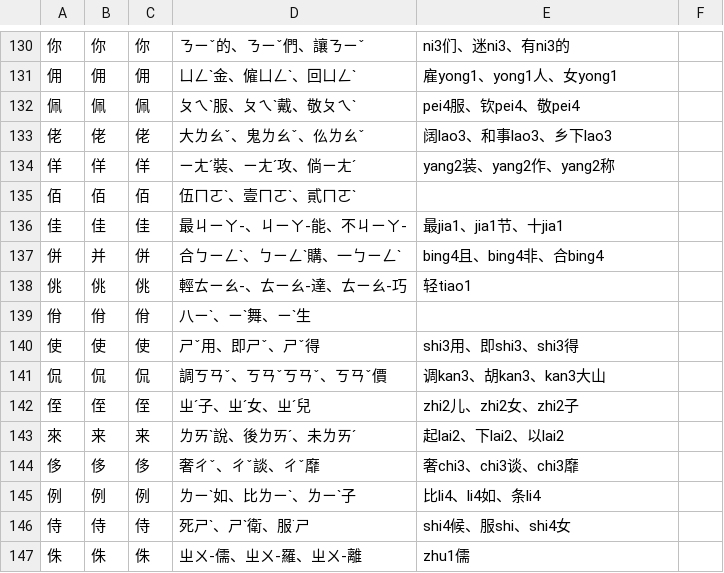
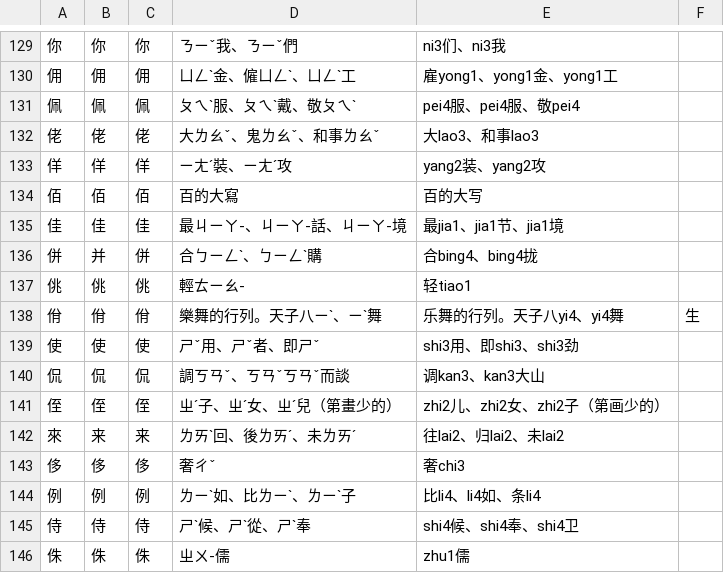
Before and after one commit to chenlin014/learn-to-write, a CSV file: zh_deck.csv, drawn as a sheet; only a part is shown, gaps mark what is left out; the diff covers the shown part only.

```diff
--- a/zh_deck.csv
+++ b/zh_deck.csv
@@ -130,18 +129,18 @@
-你,你,你,ㄋㄧˇ的、ㄋㄧˇ們、讓ㄋㄧˇ,ni3们、迷ni3、有ni3的
-佣,佣,佣,ㄩㄥˋ金、僱ㄩㄥˋ、回ㄩㄥˋ,雇yong1、yong1人、女yong1
-佩,佩,佩,ㄆㄟˋ服、ㄆㄟˋ戴、敬ㄆㄟˋ,pei4服、钦pei4、敬pei4
-佬,佬,佬,大ㄌㄠˇ、鬼ㄌㄠˇ、仫ㄌㄠˇ,阔lao3、和事lao3、乡下lao3
-佯,佯,佯,ㄧㄤˊ裝、ㄧㄤˊ攻、倘ㄧㄤˊ,yang2装、yang2作、yang2称
-佰,佰,佰,伍ㄇㄛˋ、壹ㄇㄛˋ、貳ㄇㄛˋ,
-佳,佳,佳,最ㄐㄧㄚ-、ㄐㄧㄚ-能、不ㄐㄧㄚ-,最jia1、jia1节、十jia1
-併,并,併,合ㄅㄧㄥˋ、ㄅㄧㄥˋ購、一ㄅㄧㄥˋ,bing4且、bing4非、合bing4
-佻,佻,佻,輕ㄊㄧㄠ-、ㄊㄧㄠ-達、ㄊㄧㄠ-巧,轻tiao1
-佾,佾,佾,八ㄧˋ、ㄧˋ舞、ㄧˋ生,
-使,使,使,ㄕˇ用、即ㄕˇ、ㄕˇ得,shi3用、即shi3、shi3得
-侃,侃,侃,調ㄎㄢˇ、ㄎㄢˇㄎㄢˇ、ㄎㄢˇ價,调kan3、胡kan3、kan3大山
-侄,侄,侄,ㄓˊ子、ㄓˊ女、ㄓˊ兒,zhi2儿、zhi2女、zhi2子
-來,来,来,ㄌㄞˋ說、後ㄌㄞˊ、未ㄌㄞˊ,起lai2、下lai2、以lai2
-侈,侈,侈,奢ㄔˇ、ㄔˇ談、ㄔˇ靡,奢chi3、chi3谈、chi3靡
+你,你,你,ㄋㄧˇ我、ㄋㄧˇ們,ni3们、ni3我
+佣,佣,佣,ㄩㄥˋ金、僱ㄩㄥˋ、ㄩㄥˋ工,雇yong1、yong1金、yong1工
+佩,佩,佩,ㄆㄟˋ服、ㄆㄟˋ戴、敬ㄆㄟˋ,pei4服、pei4服、敬pei4
+佬,佬,佬,大ㄌㄠˇ、鬼ㄌㄠˇ、和事ㄌㄠˇ,大lao3、和事lao3
+佯,佯,佯,ㄧㄤˊ裝、ㄧㄤˊ攻,yang2装、yang2攻
+佰,佰,佰,百的大寫,百的大写
+佳,佳,佳,最ㄐㄧㄚ-、ㄐㄧㄚ-話、ㄐㄧㄚ-境,最jia1、jia1节、jia1境
+併,并,併,合ㄅㄧㄥˋ、ㄅㄧㄥˋ購,合bing4、bing4拢
+佻,佻,佻,輕ㄊㄧㄠ-,轻tiao1
+佾,佾,佾,樂舞的行列。天子八ㄧˋ、ㄧˋ舞,乐舞的行列。天子八yi4、yi4舞,生
+使,使,使,ㄕˇ用、ㄕˇ者、即ㄕˇ,shi3用、即shi3、shi3劲
+侃,侃,侃,調ㄎㄢˇ、ㄎㄢˇㄎㄢˇ而談,调kan3、kan3大山
+侄,侄,侄,ㄓˊ子、ㄓˊ女、ㄓˊ兒（第畫少的）,zhi2儿、zhi2女、zhi2子（第画少的）
+來,来,来,ㄌㄞˋ回、後ㄌㄞˊ、未ㄌㄞˊ,往lai2、归lai2、未lai2
+侈,侈,侈,奢ㄔˇ,奢chi3
 例,例,例,ㄌㄧˋ如、比ㄌㄧˋ、ㄌㄧˋ子,比li4、li4如、条li4
-侍,侍,侍,死ㄕˋ、ㄕˋ衛、服˙ㄕ,shi4候、服shi、shi4女
-侏,侏,侏,ㄓㄨ-儒、ㄓㄨ-羅、ㄓㄨ-離,zhu1儒
+侍,侍,侍,ㄕˋ候、ㄕˋ從、ㄕˋ奉,shi4候、shi4奉、shi4卫
+侏,侏,侏,ㄓㄨ-儒,zhu1儒
```
Also changed, not shown: 1 added row, 1 removed row and 40 edited cells elsewhere in this file.
